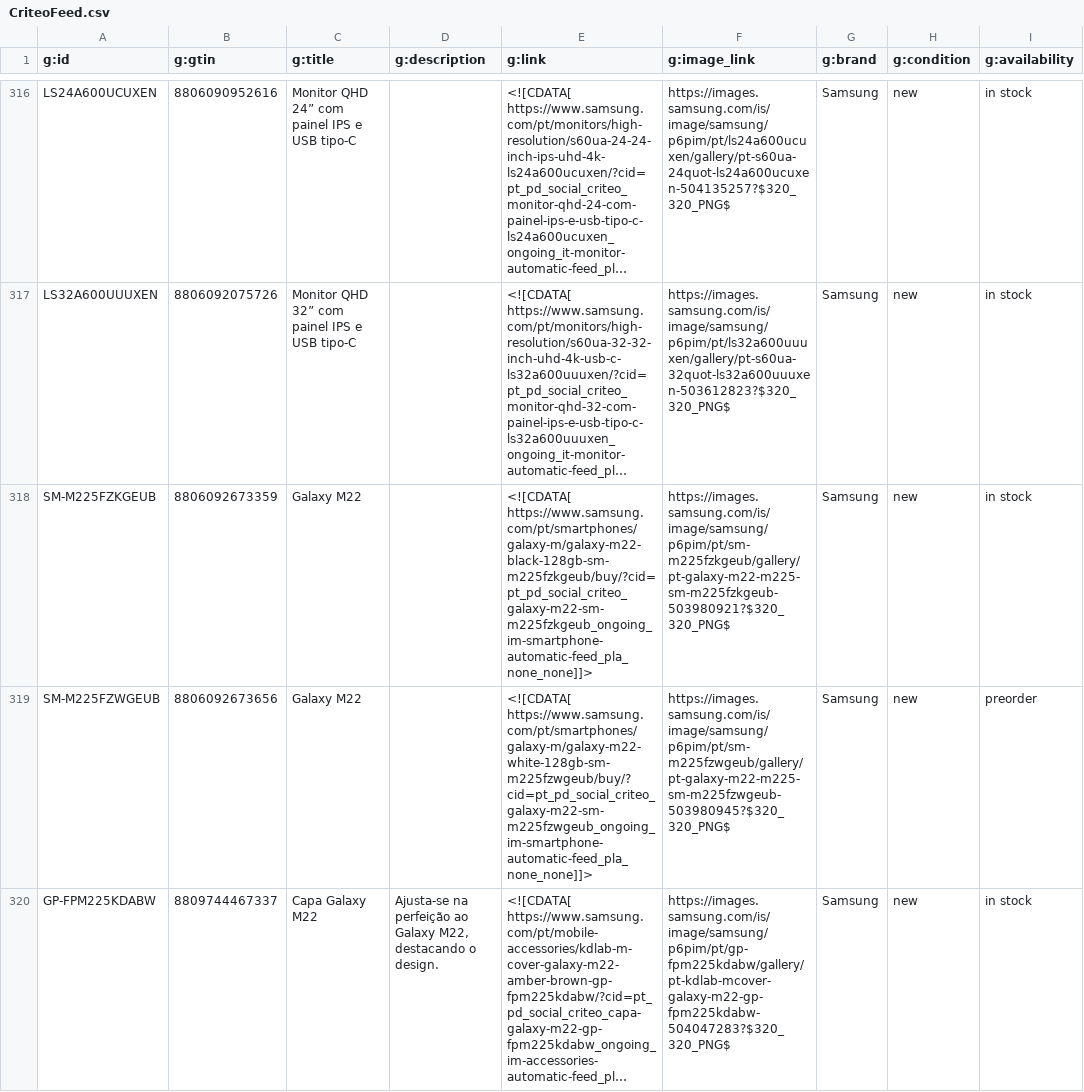
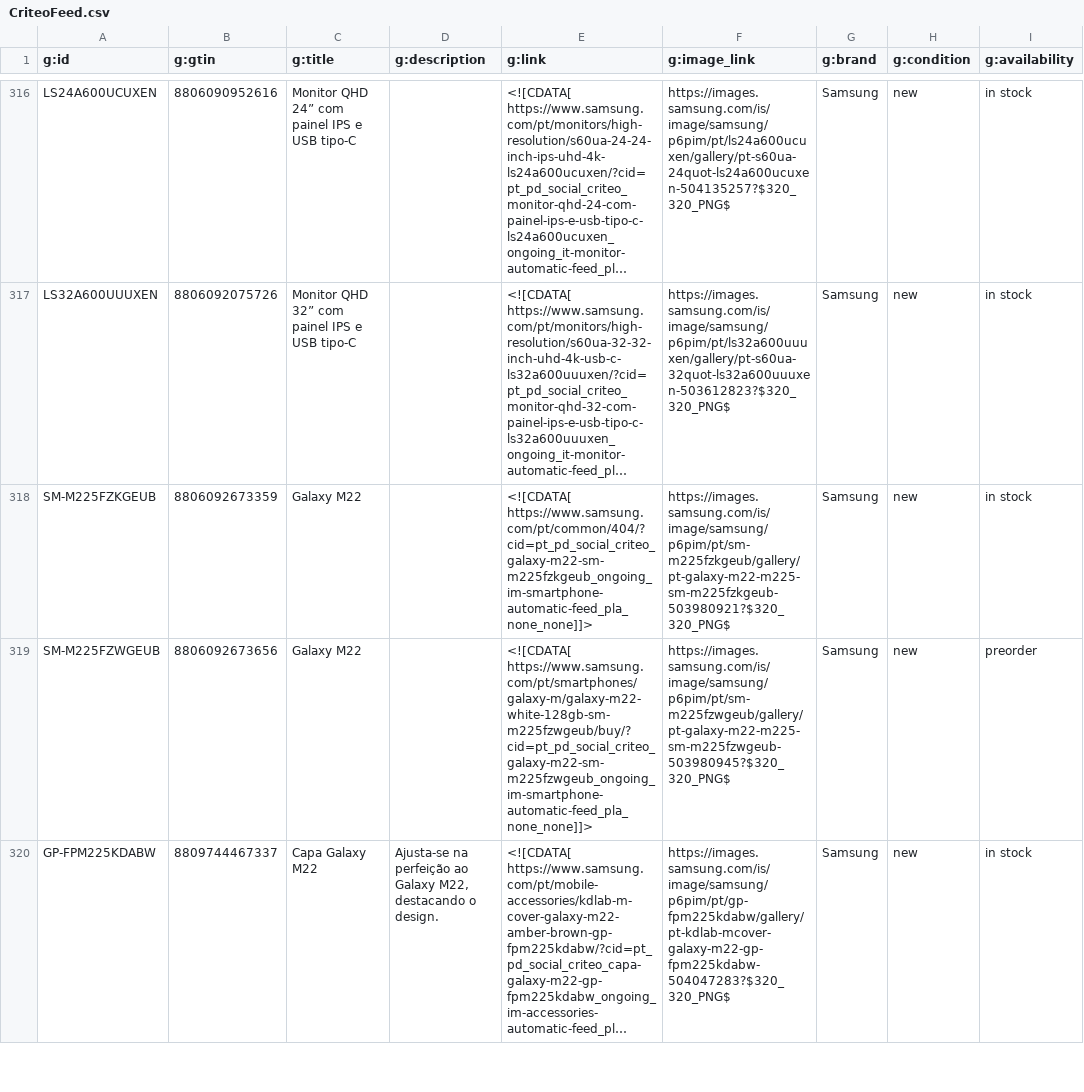
Before and after one commit to GloriaSilva/FEED-CHEIL-DIGITAL, a CSV file: finalfeeds/CriteoFeed.csv, drawn as a sheet; only a part is shown, gaps mark what is left out; long unchanged cells end in …; the diff covers the shown part only; the diff names each change by its address in the sheet, - before the commit and + after, or states it on an @@ line.

```diff
--- a/finalfeeds/CriteoFeed.csv
+++ b/finalfeeds/CriteoFeed.csv
-E318 (g:link): <![CDATA[ https://www.samsung.com/pt/smartphones/galaxy-m/galaxy-m22-black-128gb-sm-m225fzkgeub/buy/?cid=pt_pd_social_criteo_galaxy-m22-sm-m225fzkgeub_ongoing_im-smartphone-automatic-feed_pla_none_none]]>
+E318 (g:link): <![CDATA[ https://www.samsung.com/pt/common/404/?cid=pt_pd_social_criteo_galaxy-m22-sm-m225fzkgeub_ongoing_im-smartphone-automatic-feed_pla_none_none]]>
```
Also changed, not shown: 10 edited cells elsewhere in this file, finalfeeds/AWINFeed.csv, finalfeeds/FacebookFeed.csv, 8 other files.
